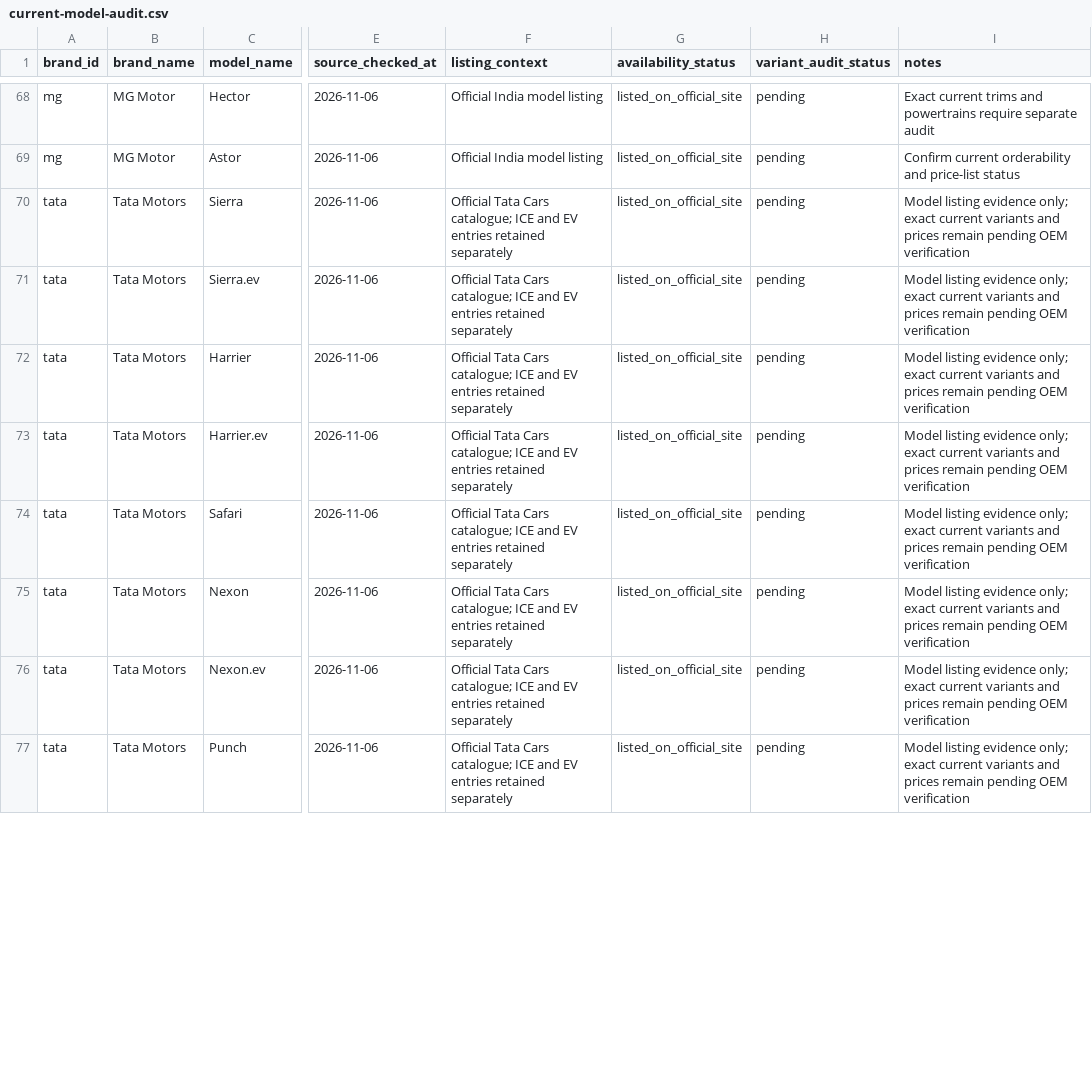
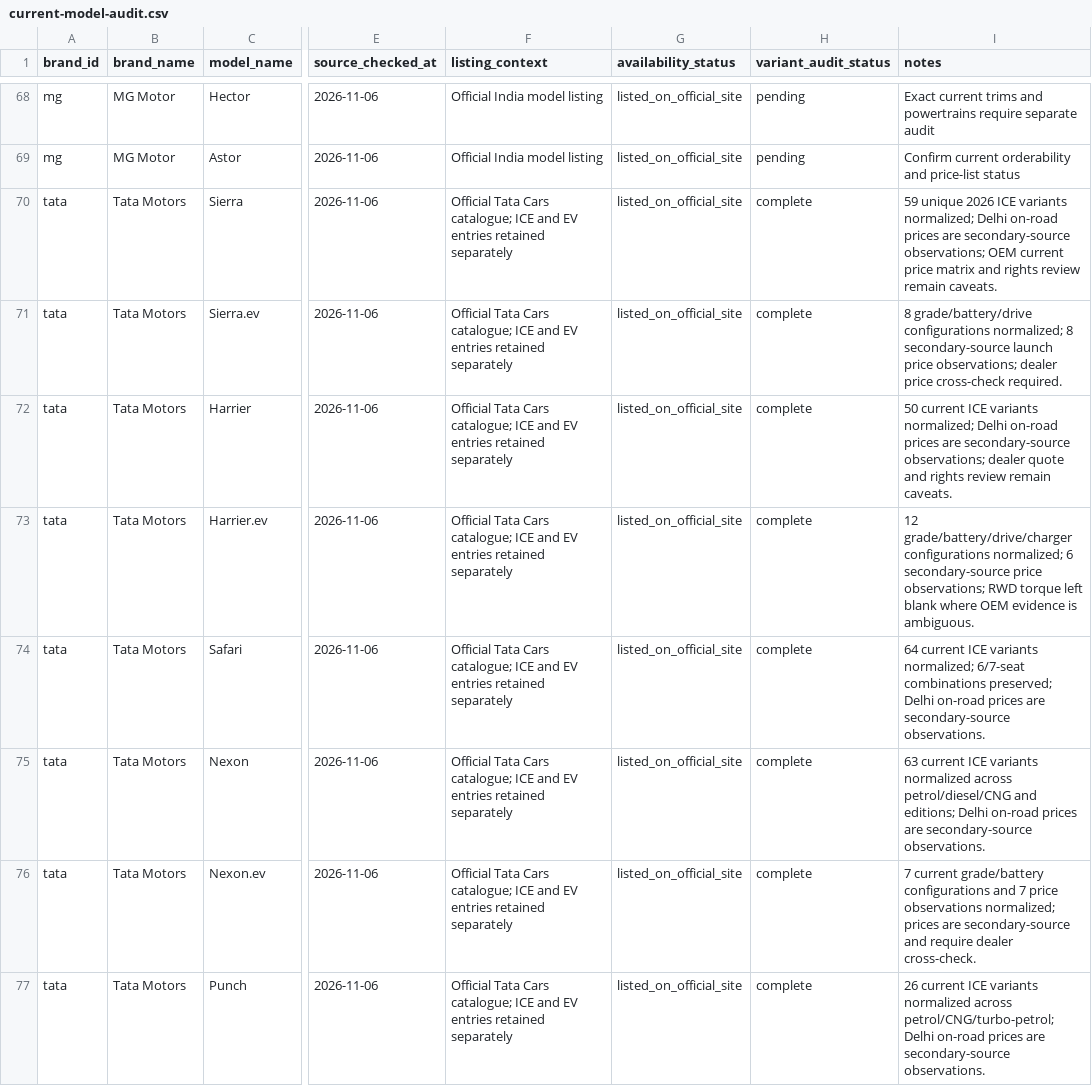
Before and after one commit to itrunks/motivo, a CSV file: data/current-model-audit.csv, drawn as a sheet; only a part is shown, gaps mark what is left out; the diff covers the shown part only; the diff names each change by its address in the sheet, - before the commit and + after, or states it on an @@ line.

Commit message:
data: sync Tata model audit statuses

```diff
--- a/data/current-model-audit.csv
+++ b/data/current-model-audit.csv
-H70:H77 (variant_audit_status): pending
+H70:H77 (variant_audit_status): complete
-I70 (notes): Model listing evidence only; exact current variants and prices remain pending OEM verification
+I70 (notes): 59 unique 2026 ICE variants normalized; Delhi on-road prices are secondary-source observations; OEM current price matrix and rights review remain caveats.
-I71 (notes): Model listing evidence only; exact current variants and prices remain pending OEM verification
+I71 (notes): 8 grade/battery/drive configurations normalized; 8 secondary-source launch price observations; dealer price cross-check required.
-I72 (notes): Model listing evidence only; exact current variants and prices remain pending OEM verification
+I72 (notes): 50 current ICE variants normalized; Delhi on-road prices are secondary-source observations; dealer quote and rights review remain caveats.
-I73 (notes): Model listing evidence only; exact current variants and prices remain pending OEM verification
+I73 (notes): 12 grade/battery/drive/charger configurations normalized; 6 secondary-source price observations; RWD torque left blank where OEM evidence is ambiguous.
-I74 (notes): Model listing evidence only; exact current variants and prices remain pending OEM verification
+I74 (notes): 64 current ICE variants normalized; 6/7-seat combinations preserved; Delhi on-road prices are secondary-source observations.
-I75 (notes): Model listing evidence only; exact current variants and prices remain pending OEM verification
+I75 (notes): 63 current ICE variants normalized across petrol/diesel/CNG and editions; Delhi on-road prices are secondary-source observations.
-I76 (notes): Model listing evidence only; exact current variants and prices remain pending OEM verification
+I76 (notes): 7 current grade/battery configurations and 7 price observations normalized; prices are secondary-source and require dealer cross-check.
-I77 (notes): Model listing evidence only; exact current variants and prices remain pending OEM verification
+I77 (notes): 26 current ICE variants normalized across petrol/CNG/turbo-petrol; Delhi on-road prices are secondary-source observations.
```
Also changed, not shown: 16 edited cells elsewhere in this file.
